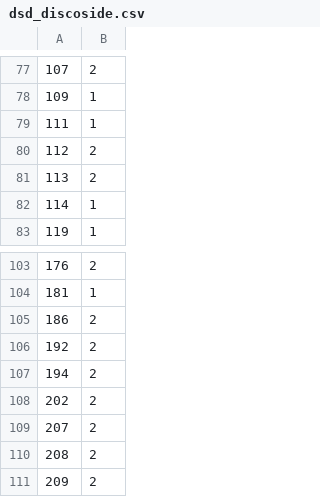
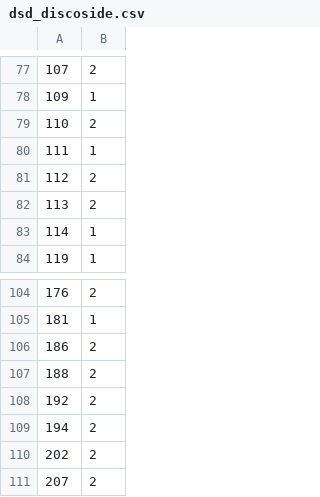
Before and after one commit to dsnlab/TAG-fMRI-task, a CSV file: task/input/dsd_discoside.csv, drawn as a sheet; only a part is shown, gaps mark what is left out; the shorter side is filled out with more unchanged rows; the diff names each change by its address in the sheet, - before the commit and + after, or states it on an @@ line.

Commit message:
added two participant numbers

```diff
--- a/task/input/dsd_discoside.csv
+++ b/task/input/dsd_discoside.csv
+row 79: 110 | 2
+row 107: 188 | 2
```
